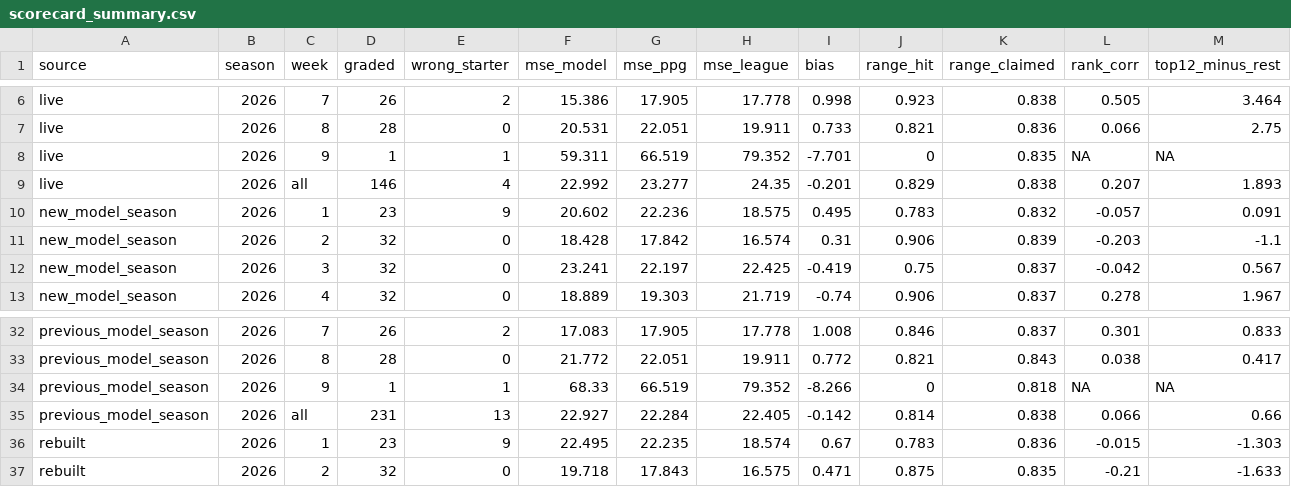
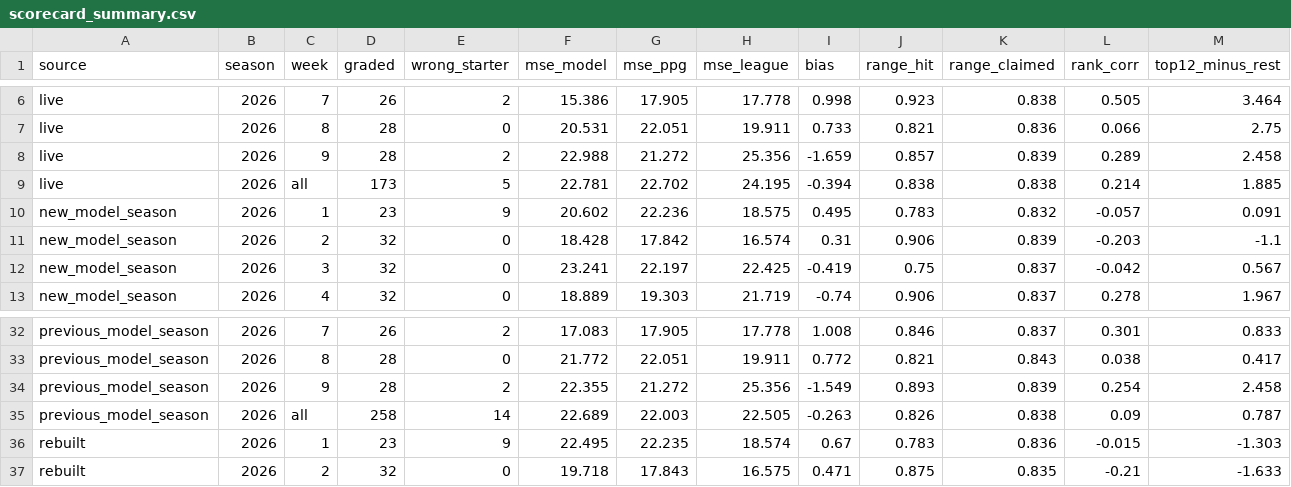
Before and after one commit to jglicht-hue/witch-coven, a CSV file: kicker/latest/scorecard_summary.csv, drawn as a sheet; only a part is shown, gaps mark what is left out; the diff covers the shown part only.

```diff
--- a/kicker/latest/scorecard_summary.csv
+++ b/kicker/latest/scorecard_summary.csv
@@ -7,4 +7,4 @@ live,2026,7,26,2,15.386,17.905,17.778,0.998,0.923,0.838,0.505,3.464
 live,2026,8,28,0,20.531,22.051,19.911,0.733,0.821,0.836,0.066,2.75
-live,2026,9,1,1,59.311,66.519,79.352,-7.701,0,0.835,NA,NA
-live,2026,all,146,4,22.992,23.277,24.35,-0.201,0.829,0.838,0.207,1.893
+live,2026,9,28,2,22.988,21.272,25.356,-1.659,0.857,0.839,0.289,2.458
+live,2026,all,173,5,22.781,22.702,24.195,-0.394,0.838,0.838,0.214,1.885
 new_model_season,2026,1,23,9,20.602,22.236,18.575,0.495,0.783,0.832,-0.057,0.091
@@ -33,4 +33,4 @@ previous_model_season,2026,7,26,2,17.083,17.905,17.778,1.008,0.846,0.837,0.301,0
 previous_model_season,2026,8,28,0,21.772,22.051,19.911,0.772,0.821,0.843,0.038,0.417
-previous_model_season,2026,9,1,1,68.33,66.519,79.352,-8.266,0,0.818,NA,NA
-previous_model_season,2026,all,231,13,22.927,22.284,22.405,-0.142,0.814,0.838,0.066,0.66
+previous_model_season,2026,9,28,2,22.355,21.272,25.356,-1.549,0.893,0.839,0.254,2.458
+previous_model_season,2026,all,258,14,22.689,22.003,22.505,-0.263,0.826,0.838,0.09,0.787
 rebuilt,2026,1,23,9,22.495,22.235,18.574,0.67,0.783,0.836,-0.015,-1.303
```
Also changed, not shown: 2 added rows, 2 removed rows and 18 edited cells elsewhere in this file, kicker/latest/accuracy_report_latest.csv, kicker/latest/weekly_distributions_latest.csv, 12 other files.
